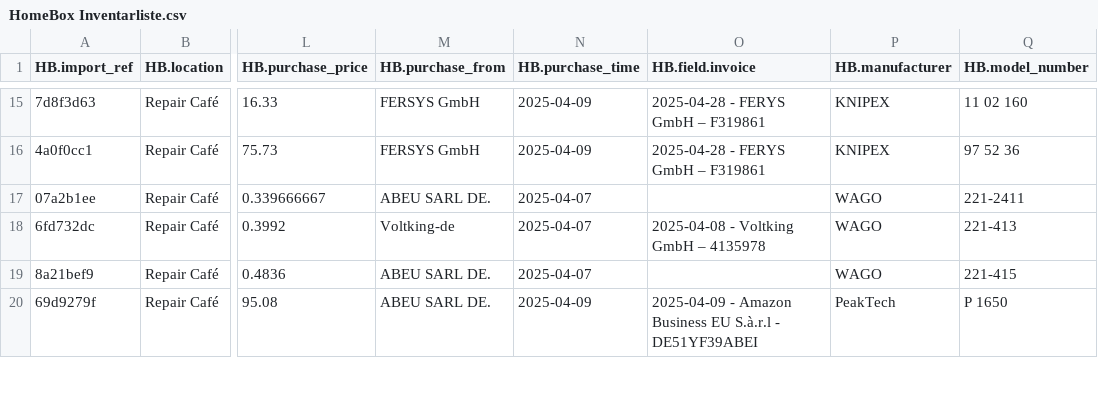
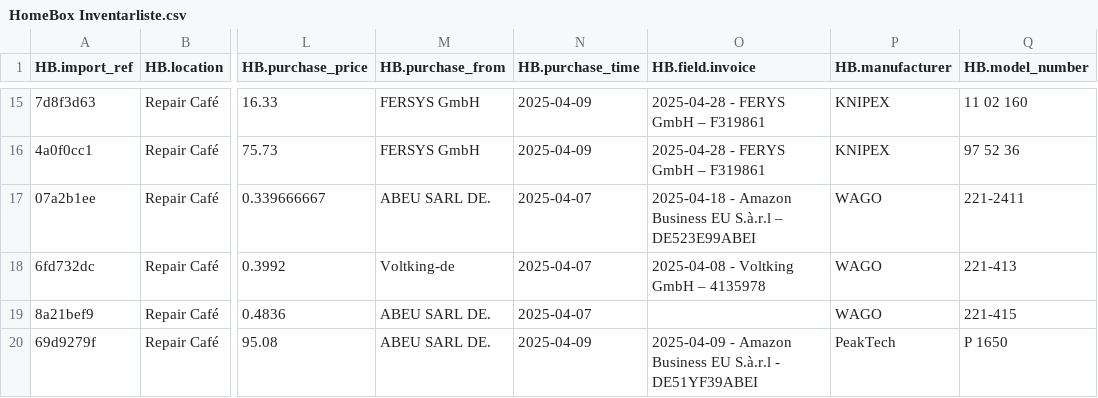
Before and after one commit to makerspace-gt/GehT-weiter-fund, a CSV file: HomeBox Inventarliste.csv, drawn as a sheet; only a part is shown, gaps mark what is left out; the diff names each change by its address in the sheet, - before the commit and + after, or states it on an @@ line.

Commit message:
Wago Durchgangsverbinder

```diff
--- a/HomeBox Inventarliste.csv
+++ b/HomeBox Inventarliste.csv
-O17 (HB.field.invoice): (empty)
+O17 (HB.field.invoice): 2025-04-18 - Amazon Business EU S.à.r.l – DE523E99ABEI
```
